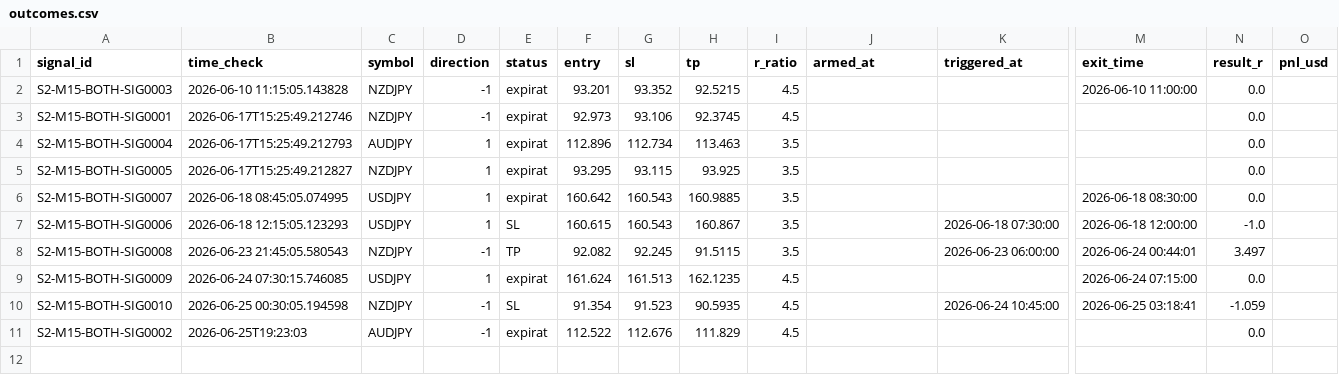
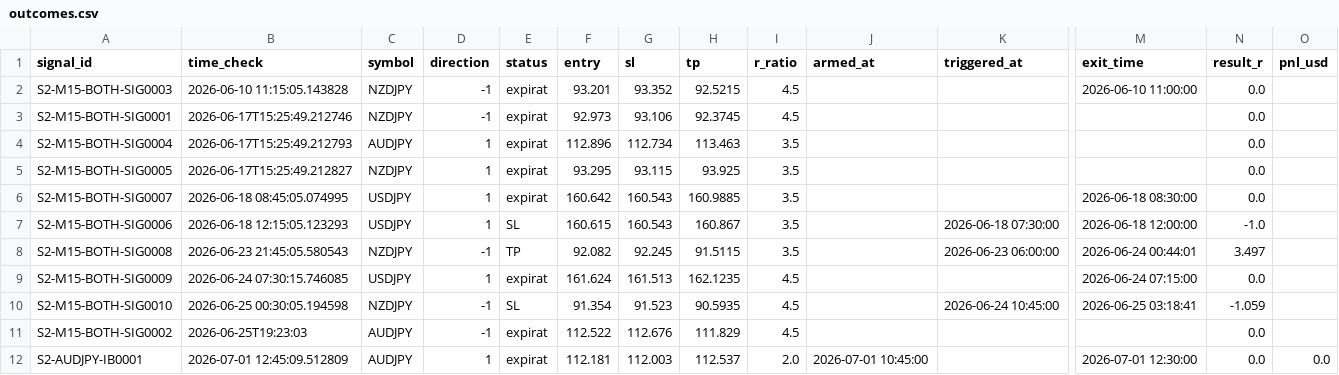
Before and after one commit to alexandrutarnicer-ai/trading-bot, a CSV file: data/live_signals/session2/outcomes.csv, drawn as a sheet; only a part is shown, gaps mark what is left out; rows hold the shown columns only; the diff names each change by its address in the sheet, - before the commit and + after, or states it on an @@ line.

```diff
--- a/data/live_signals/session2/outcomes.csv
+++ b/data/live_signals/session2/outcomes.csv
+row 12: S2-AUDJPY-IB0001 | 2026-07-01 12:45:09.512809 | AUDJPY | 1 | expirat | 112.181 | 112.003 | 112.537 | 2.0 | 2026-07-01 10:45:00 |  | 2026-07-01 12:30:00 | 0.0 | 0.0
```
Also changed, not shown: data/live_signals/session1/signals.csv, data/live_signals/session9/outcomes.csv.
